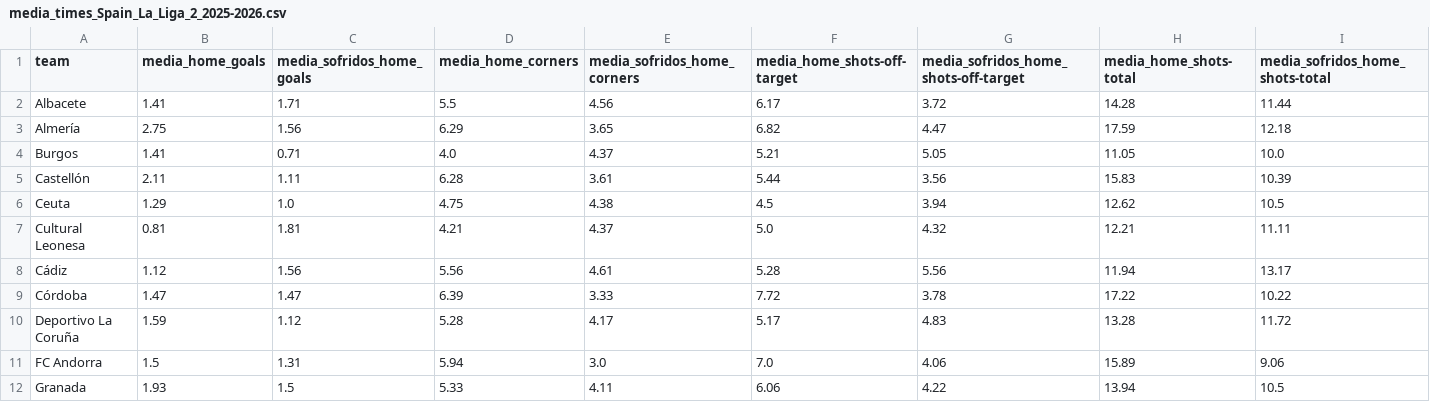
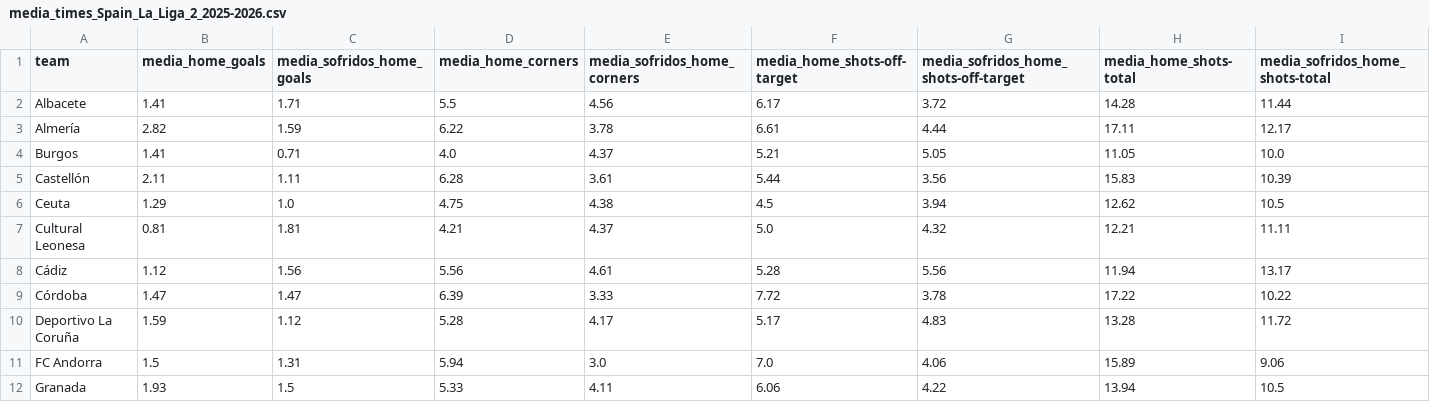
Before and after one commit to bet2all/bet2all, a CSV file: data/season_2025/stats_teams_2025/media_times_Spain_La_Liga_2_2025-2026.csv, drawn as a sheet; only a part is shown; the diff covers the shown part only; the diff names each change by its address in the sheet, - before the commit and + after, or states it on an @@ line.

Commit message:
Atualizando data/season_2025/stats_teams_2025/media_times_Spain_La_Liga_2_2025-2026.csv via script

```diff
--- a/data/season_2025/stats_teams_2025/media_times_Spain_La_Liga_2_2025-2026.csv
+++ b/data/season_2025/stats_teams_2025/media_times_Spain_La_Liga_2_2025-2026.csv
-B3 (media_home_goals): 2.75
+B3 (media_home_goals): 2.82
-C3 (media_sofridos_home_goals): 1.56
+C3 (media_sofridos_home_goals): 1.59
-D3 (media_home_corners): 6.29
+D3 (media_home_corners): 6.22
-E3 (media_sofridos_home_corners): 3.65
+E3 (media_sofridos_home_corners): 3.78
-F3 (media_home_shots-off-target): 6.82
+F3 (media_home_shots-off-target): 6.61
-G3: 4.47
+G3: 4.44
-H3 (media_home_shots-total): 17.59
+H3 (media_home_shots-total): 17.11
-I3 (media_sofridos_home_shots-total): 12.18
+I3 (media_sofridos_home_shots-total): 12.17
```
Also changed, not shown: 67 edited cells elsewhere in this file.
